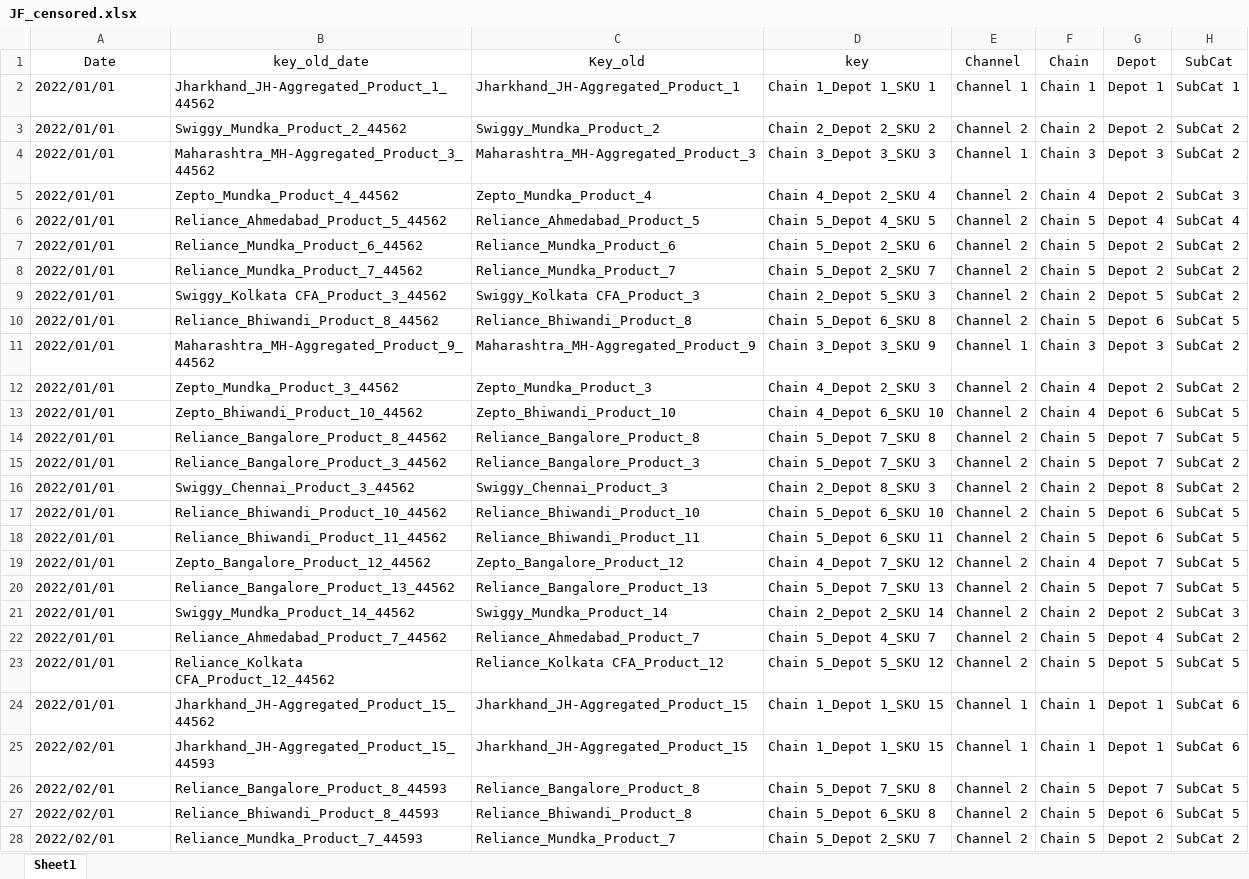
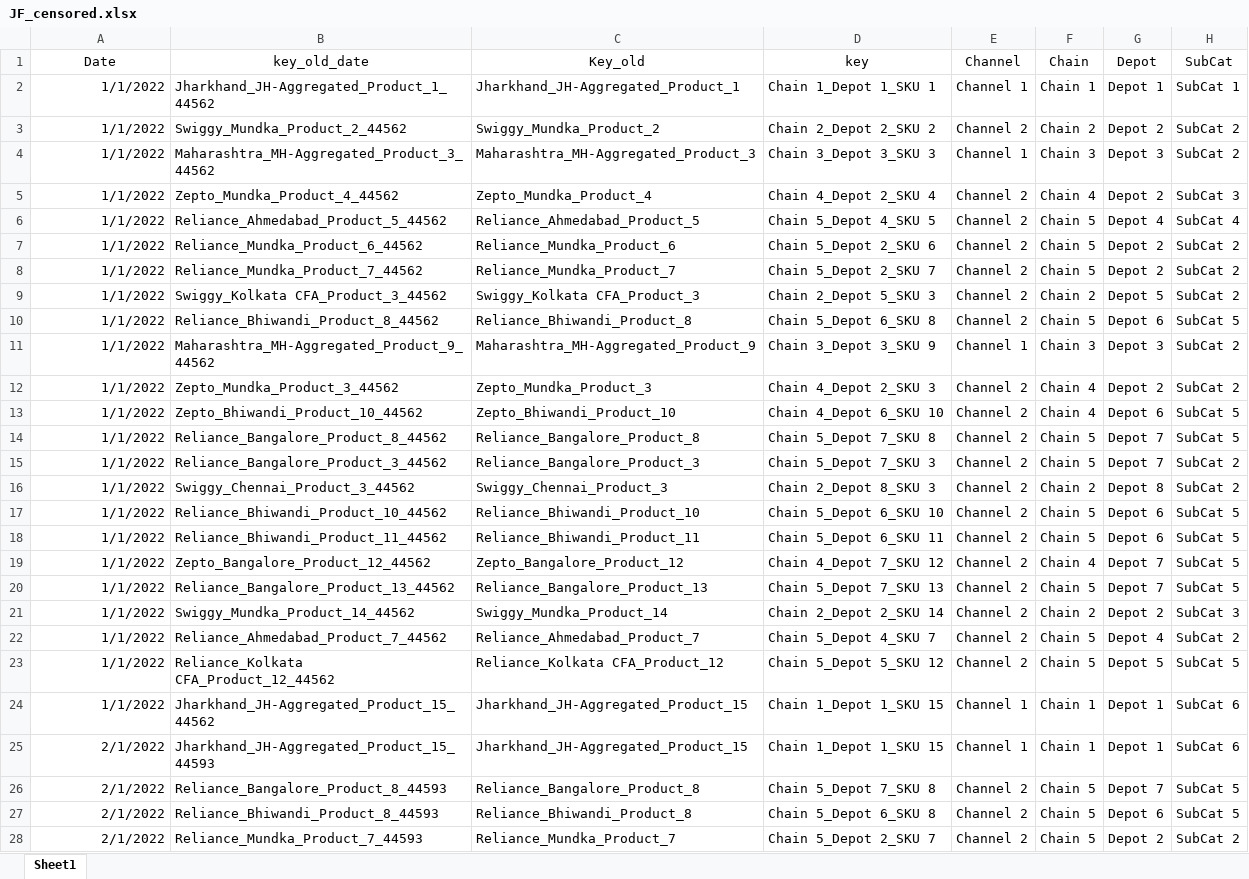
Before and after one commit to RKiranKumarReddy010/Temp-share, an Excel workbook: Revised_data/JF_censored.xlsx, sheet Sheet1, drawn as a sheet; only a part is shown; values as stored, in another font and other column widths than the file's, no borders; the diff covers the shown part only; the diff names each change by its address in the sheet, - before the commit and + after, or states it on an @@ line.

Commit message:
rer

```diff
--- a/Revised_data/JF_censored.xlsx (sheet Sheet1)
+++ b/Revised_data/JF_censored.xlsx (sheet Sheet1)
-A2:A24 (Date): 2022/01/01
+A2:A24 (Date): 1/1/2022
-A2:A28 alignment: left
+A2:A28 alignment: right
-A25:A28 (Date): 2022/02/01
+A25:A28 (Date): 2/1/2022
```
Also changed, not shown: 1102 edited cells and cell formats elsewhere in this sheet.
